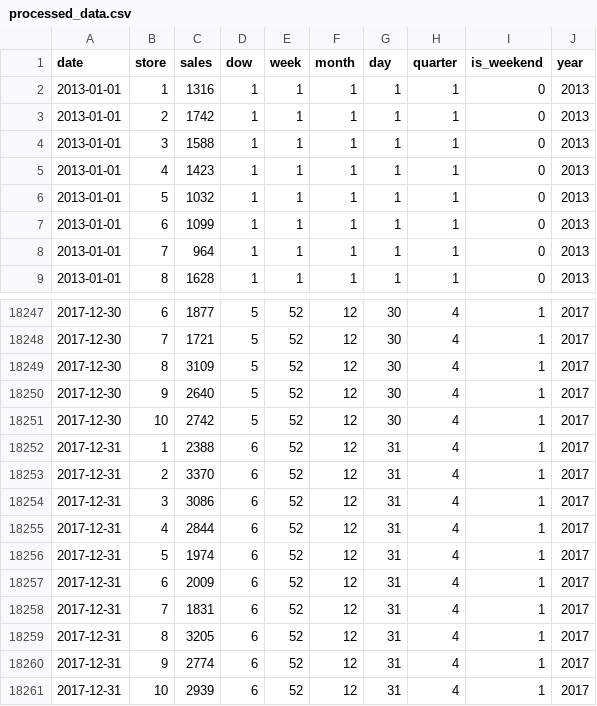
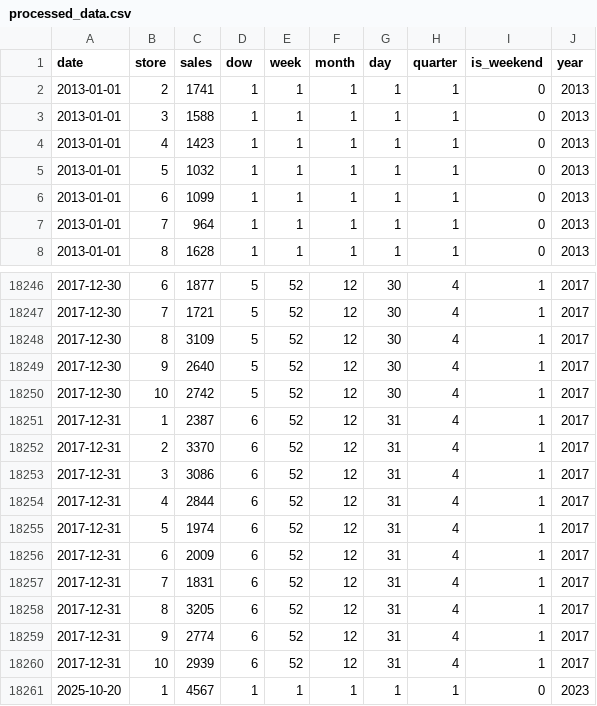
Before and after one commit to eehab-saadat/aura-farming, a CSV file: backend/data/processed_data.csv, drawn as a sheet; only a part is shown, gaps mark what is left out.

Commit message:
data management finalized

```diff
--- a/backend/data/processed_data.csv
+++ b/backend/data/processed_data.csv
@@ -1,4 +1,3 @@
 date,store,sales,dow,week,month,day,quarter,is_weekend,year
-2013-01-01,1,1316,1,1,1,1,1,0,2013
-2013-01-01,2,1742,1,1,1,1,1,0,2013
+2013-01-01,2,1741,1,1,1,1,1,0,2013
 2013-01-01,3,1588,1,1,1,1,1,0,2013
@@ -18251,3 +18250,3 @@ date,store,sales,dow,week,month,day,quarter,is_weekend,year
 2017-12-30,10,2742,5,52,12,30,4,1,2017
-2017-12-31,1,2388,6,52,12,31,4,1,2017
+2017-12-31,1,2387,6,52,12,31,4,1,2017
 2017-12-31,2,3370,6,52,12,31,4,1,2017
@@ -18261 +18260,2 @@ date,store,sales,dow,week,month,day,quarter,is_weekend,year
 2017-12-31,10,2939,6,52,12,31,4,1,2017
+2025-10-20,1,4567,1,1,1,1,1,0,2023
```
Also changed, not shown: 5 other files.
